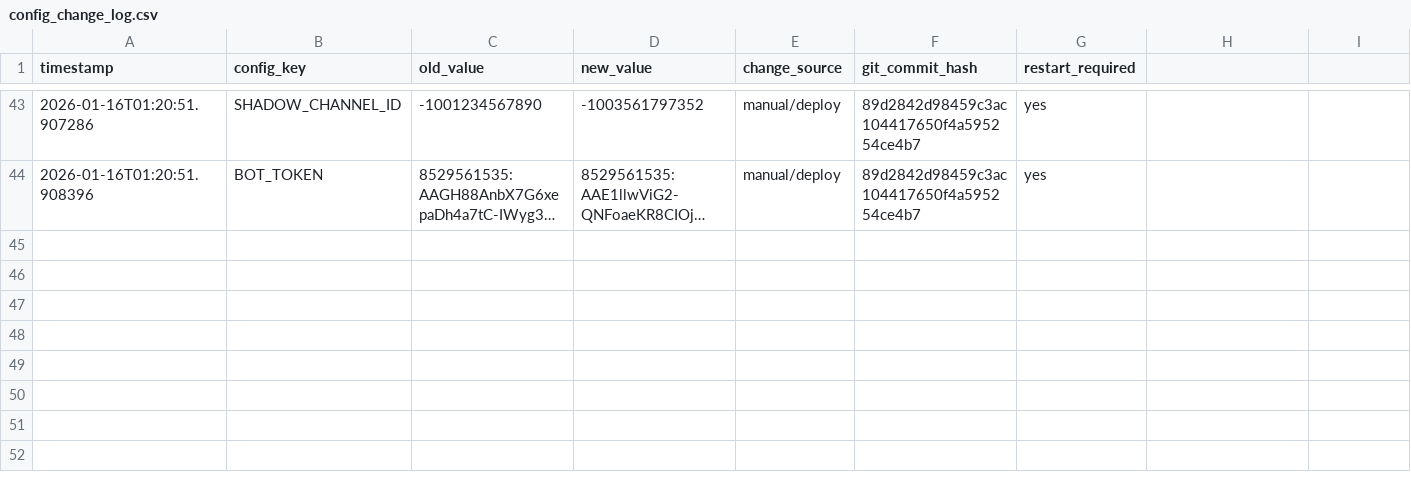
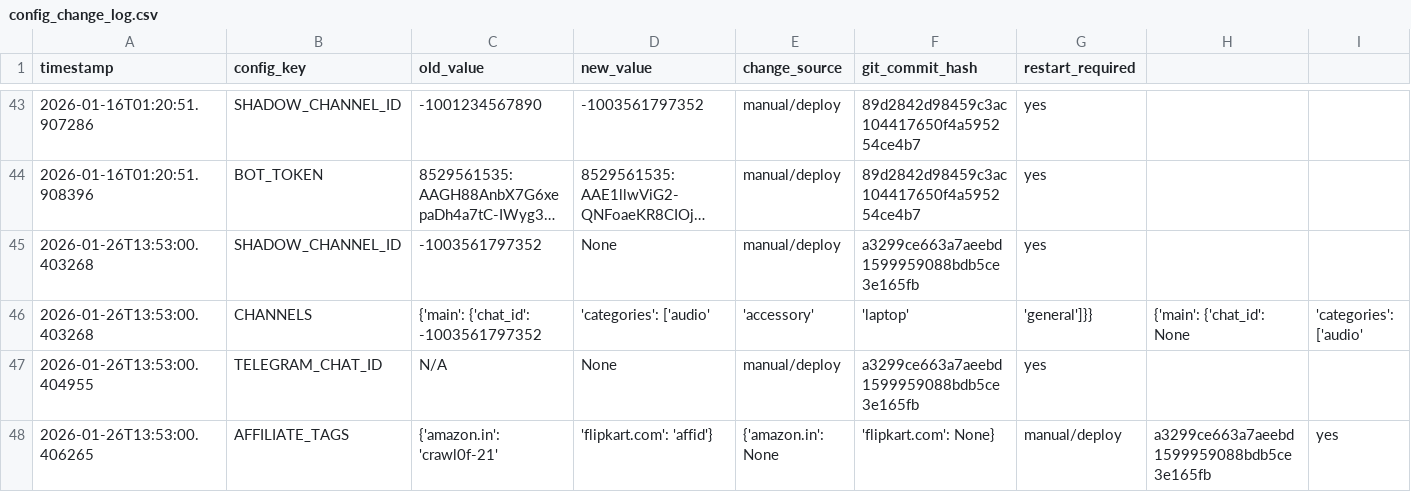
Before and after one commit to ananyapgit/arbitrage-bot, a CSV file: config_change_log.csv, drawn as a sheet; only a part is shown, gaps mark what is left out; long unchanged cells end in …; rows hold the shown columns only; the diff names each change by its address in the sheet, - before the commit and + after, or states it on an @@ line.

```diff
--- a/config_change_log.csv
+++ b/config_change_log.csv
+row 45: 2026-01-26T13:53:00.403268 | SHADOW_CHANNEL_ID | -1003561797352 | None | manual/deploy | a3299ce663a7aeebd1599959088bdb5ce3e165fb | yes
+row 46: 2026-01-26T13:53:00.403268 | CHANNELS | {'main': {'chat_id': -1003561797352 | 'categories': ['audio' | 'accessory' | 'laptop' | 'general']}} | {'main': {'chat_id': None | 'categories': ['audio'
+row 47: 2026-01-26T13:53:00.404955 | TELEGRAM_CHAT_ID | N/A | None | manual/deploy | a3299ce663a7aeebd1599959088bdb5ce3e165fb | yes
+row 48: 2026-01-26T13:53:00.406265 | AFFILIATE_TAGS | {'amazon.in': 'crawl0f-21' | 'flipkart.com': 'affid'} | {'amazon.in': None | 'flipkart.com': None} | manual/deploy | a3299ce663a7aeebd1599959088bdb5ce3e165fb | yes
```
Also changed, not shown: 5 other files.
